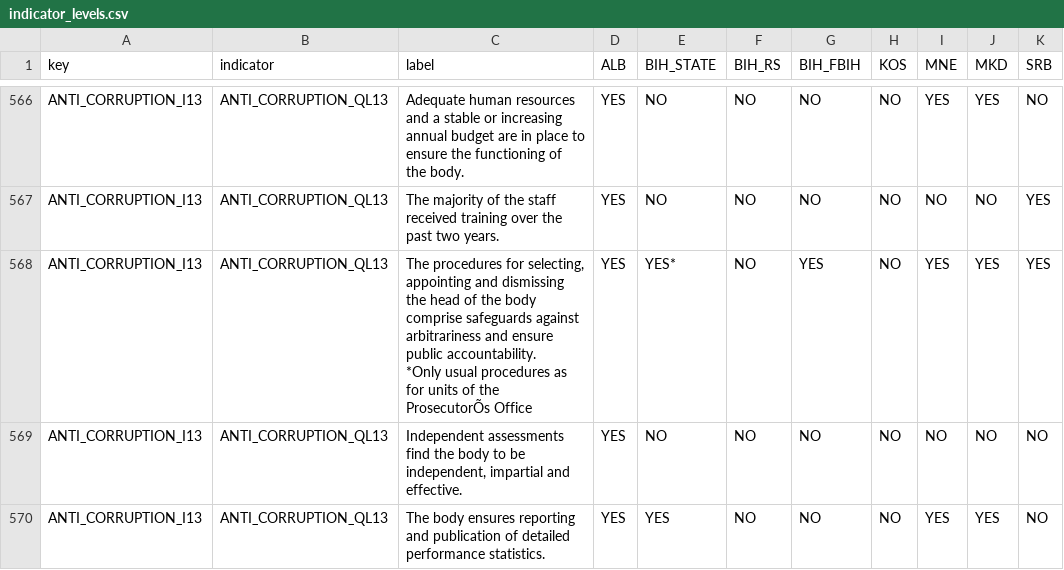
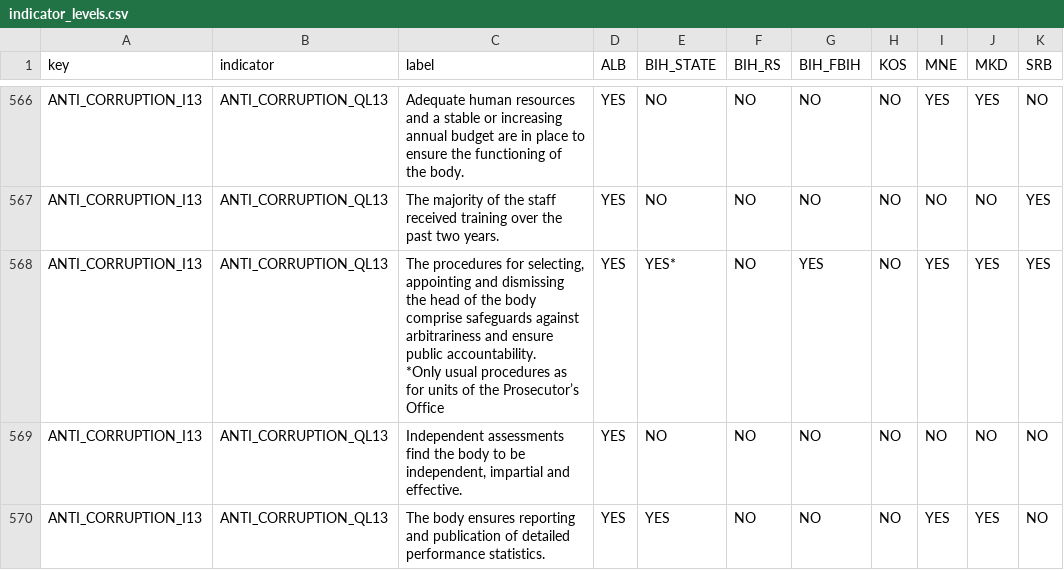
Before and after one commit to hslu-dda/hs24-act1, a CSV file: loadingCSVData/compilingToJson/data/indicator_levels.csv, drawn as a sheet; only a part is shown, gaps mark what is left out; the diff covers the shown part only; the diff names each change by its address in the sheet, - before the commit and + after, or states it on an @@ line.

```diff
--- a/loadingCSVData/compilingToJson/data/indicator_levels.csv
+++ b/loadingCSVData/compilingToJson/data/indicator_levels.csv
-C568 (label): …of the ProsecutorÕs Office
+C568 (label): …of the Prosecutor’s Office
```
Also changed, not shown: 108 edited cells elsewhere in this file, Data/csv_data/indicator_levels.csv, 2 other files.
